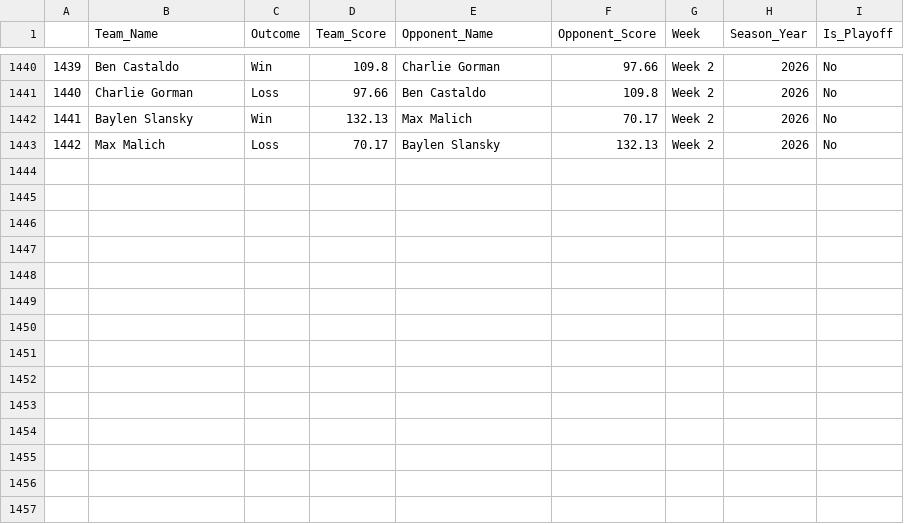
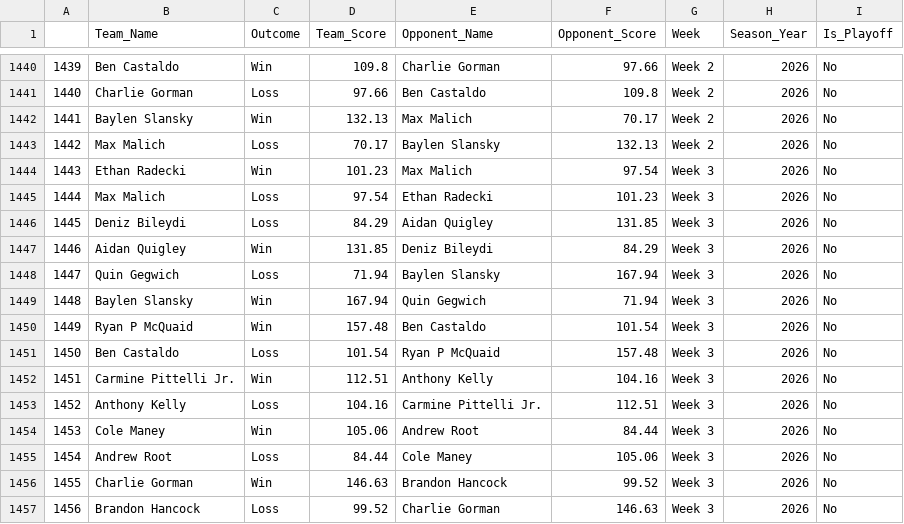
Before and after one commit to EthanRadecki/FantasyFootballPages, a CSV file: data/matchup_data.csv, drawn as a sheet; only a part is shown, gaps mark what is left out.

Commit message:
updated data as of week 3 2026

```diff
--- a/data/matchup_data.csv
+++ b/data/matchup_data.csv
@@ -1443 +1443,15 @@
 1442,Max Malich,Loss,70.17,Baylen Slansky,132.13,Week 2,2026,No
+1443,Ethan Radecki,Win,101.23,Max Malich,97.54,Week 3,2026,No
+1444,Max Malich,Loss,97.54,Ethan Radecki,101.23,Week 3,2026,No
+1445,Deniz Bileydi,Loss,84.29,Aidan Quigley,131.85,Week 3,2026,No
+1446,Aidan Quigley,Win,131.85,Deniz Bileydi,84.29,Week 3,2026,No
+1447,Quin Gegwich,Loss,71.94,Baylen Slansky,167.94,Week 3,2026,No
+1448,Baylen Slansky,Win,167.94,Quin Gegwich,71.94,Week 3,2026,No
+1449,Ryan P McQuaid,Win,157.48,Ben Castaldo,101.54,Week 3,2026,No
+1450,Ben Castaldo,Loss,101.54,Ryan P McQuaid,157.48,Week 3,2026,No
+1451,Carmine Pittelli Jr.,Win,112.51,Anthony Kelly,104.16,Week 3,2026,No
+1452,Anthony Kelly,Loss,104.16,Carmine Pittelli Jr.,112.51,Week 3,2026,No
+1453,Cole Maney,Win,105.06,Andrew Root,84.44,Week 3,2026,No
+1454,Andrew Root,Loss,84.44,Cole Maney,105.06,Week 3,2026,No
+1455,Charlie Gorman,Win,146.63,Brandon Hancock,99.52,Week 3,2026,No
+1456,Brandon Hancock,Loss,99.52,Charlie Gorman,146.63,Week 3,2026,No
```
Also changed, not shown: data/preach_manager_stats.csv, 4 other files.
